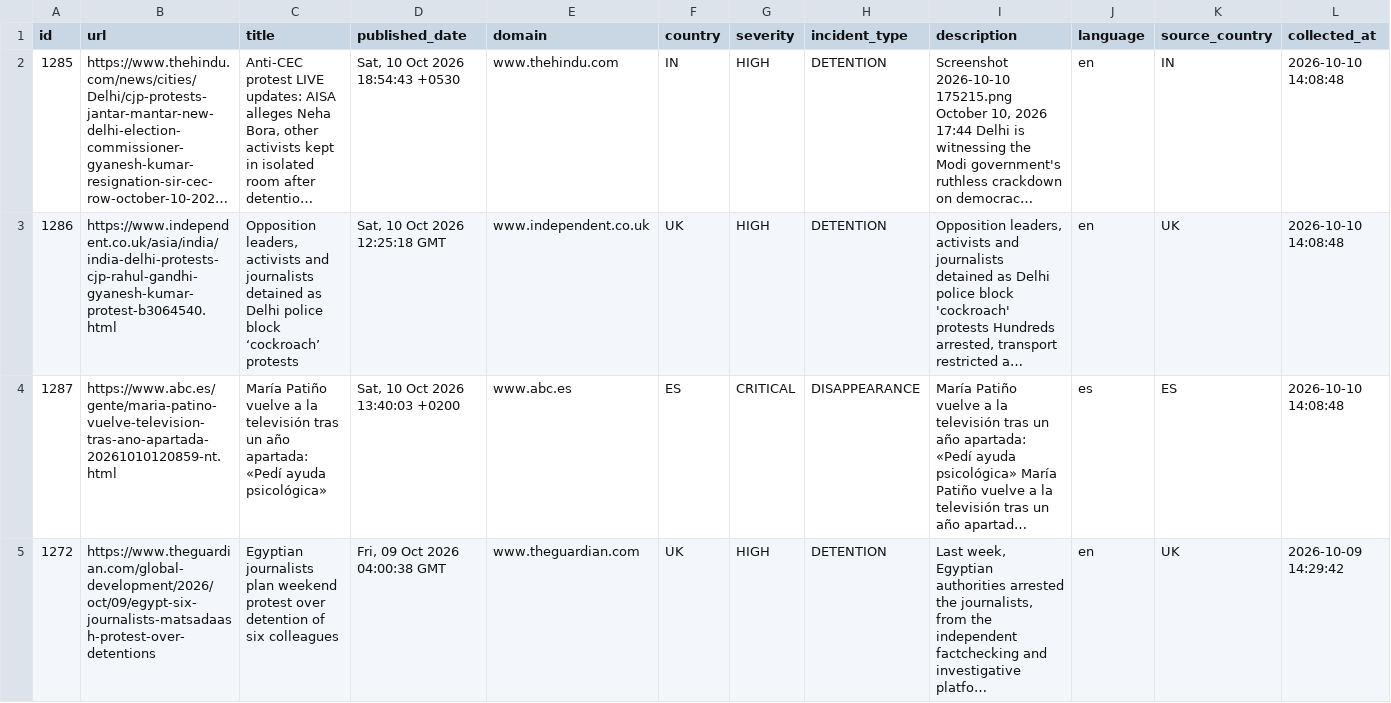
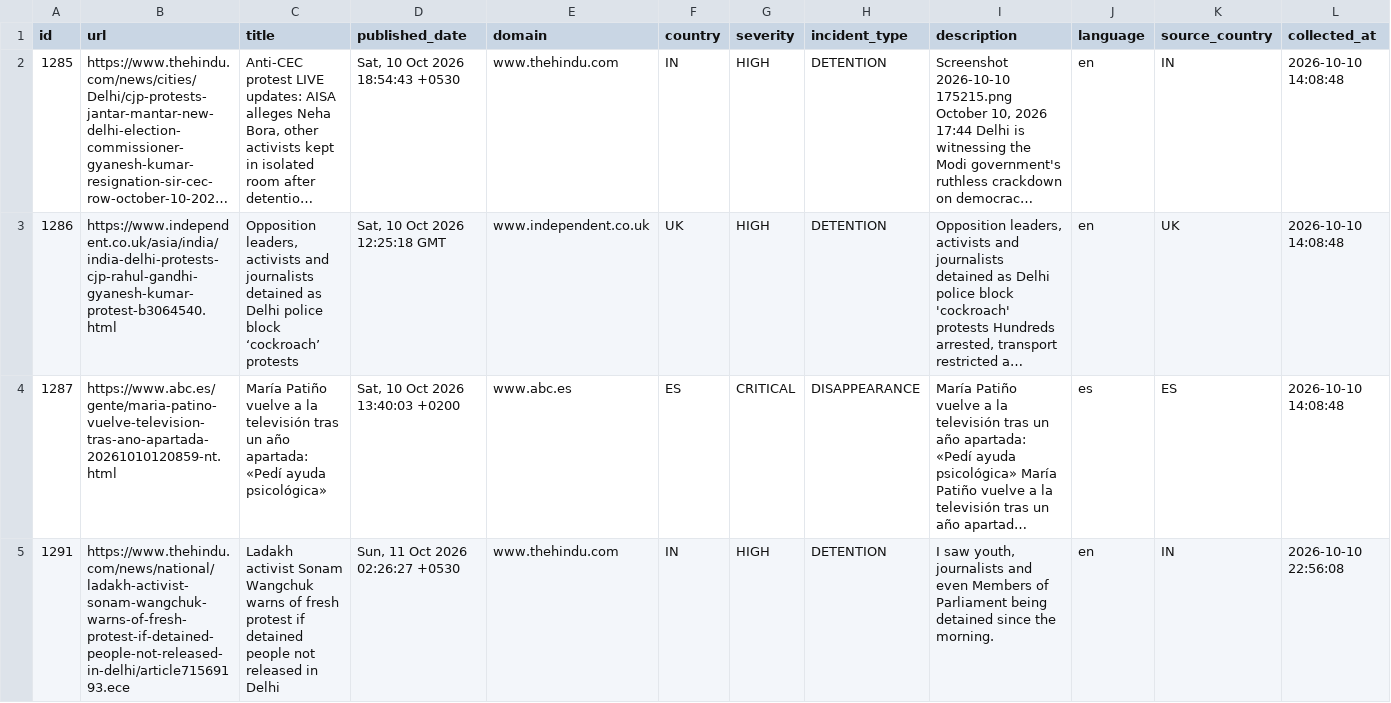
Before and after one commit to nunocalaim/journalist-safety-monitor-ccnews, a CSV file: data/exports/incidents_10d.csv, drawn as a sheet; only a part is shown; the shorter side is filled out with more unchanged rows; long unchanged cells end in …; rows hold the shown columns only; the diff covers the shown part only; the diff names each change by its address in the sheet, - before the commit and + after, or states it on an @@ line.

```diff
--- a/data/exports/incidents_10d.csv
+++ b/data/exports/incidents_10d.csv
+row 5: 1291 | https://www.thehindu.com/news/national/ladakh-activist-sonam-wangchuk-warns-of-fresh-protest-if-detained-people-not-released-in-delhi/article71569193.ece | Ladakh activist Sonam Wangchuk warns of fresh protest if detained people not released in Delhi | Sun, 11 Oct 2026 02:26:27 +0530 | www.thehindu.com | IN | HIGH | DETENTION | I saw youth, journalists and even Members of Parliament being detained since the morning. | en | IN | 2026-10-10 22:56:08
```
Also changed, not shown: 3 added rows elsewhere in this file, data/exports/incidents_180d.csv, data/exports/incidents_30d.csv, 7 other files.
